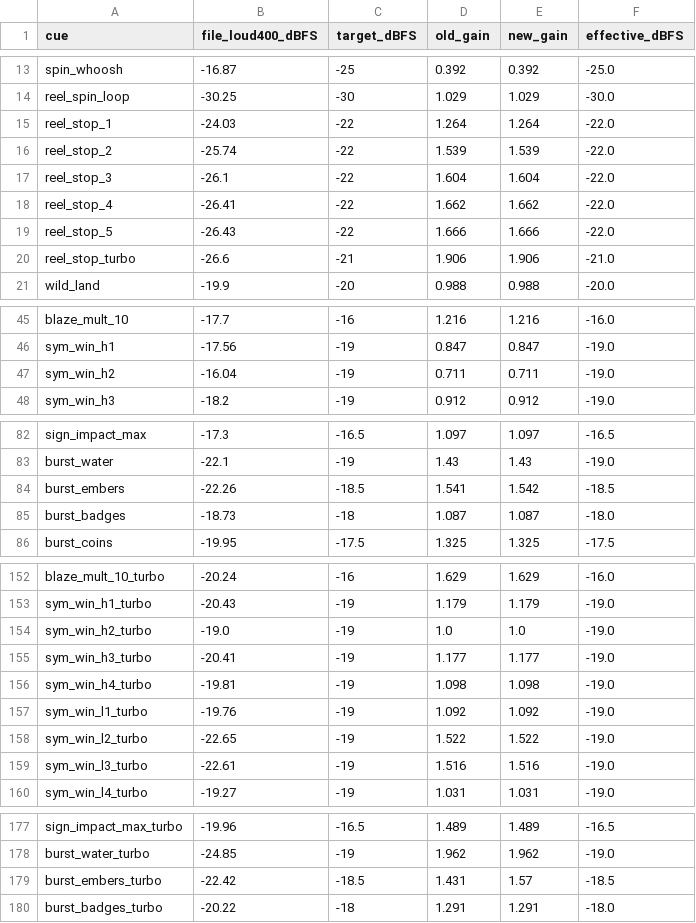
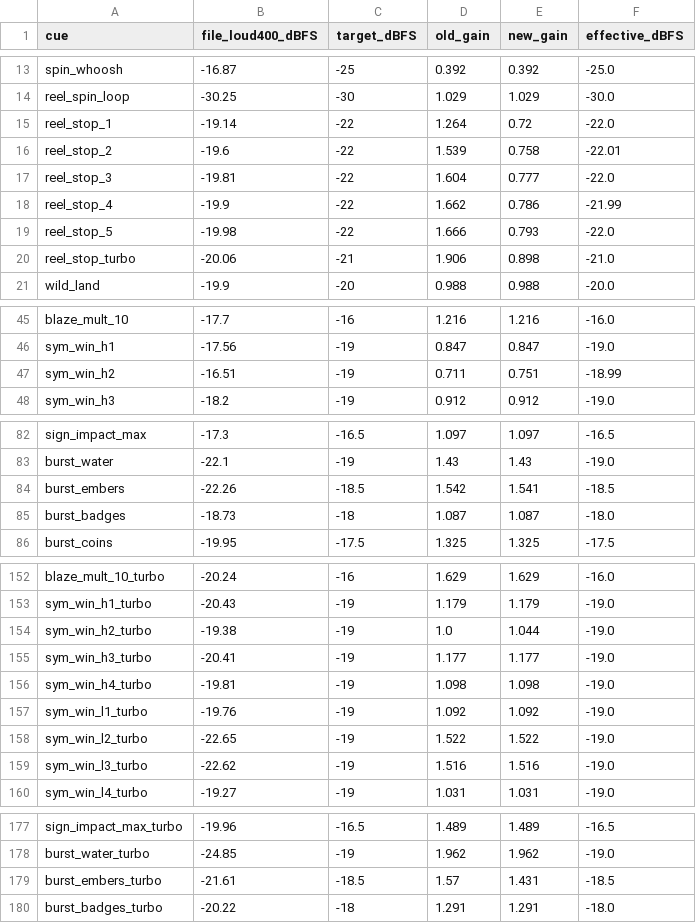
Before and after one commit to realBiffTannen/piggy-firefighters, a CSV file: audio/qa/mix_pass.csv, drawn as a sheet; only a part is shown, gaps mark what is left out; the diff covers the shown part only.

```diff
--- a/audio/qa/mix_pass.csv
+++ b/audio/qa/mix_pass.csv
@@ -14,8 +14,8 @@ spin_whoosh,-16.87,-25,0.392,0.392,-25.0
 reel_spin_loop,-30.25,-30,1.029,1.029,-30.0
-reel_stop_1,-24.03,-22,1.264,1.264,-22.0
-reel_stop_2,-25.74,-22,1.539,1.539,-22.0
-reel_stop_3,-26.1,-22,1.604,1.604,-22.0
-reel_stop_4,-26.41,-22,1.662,1.662,-22.0
-reel_stop_5,-26.43,-22,1.666,1.666,-22.0
-reel_stop_turbo,-26.6,-21,1.906,1.906,-21.0
+reel_stop_1,-19.14,-22,1.264,0.72,-22.0
+reel_stop_2,-19.6,-22,1.539,0.758,-22.01
+reel_stop_3,-19.81,-22,1.604,0.777,-22.0
+reel_stop_4,-19.9,-22,1.662,0.786,-21.99
+reel_stop_5,-19.98,-22,1.666,0.793,-22.0
+reel_stop_turbo,-20.06,-21,1.906,0.898,-21.0
 wild_land,-19.9,-20,0.988,0.988,-20.0
@@ -46,3 +46,3 @@ blaze_mult_10,-17.7,-16,1.216,1.216,-16.0
 sym_win_h1,-17.56,-19,0.847,0.847,-19.0
-sym_win_h2,-16.04,-19,0.711,0.711,-19.0
+sym_win_h2,-16.51,-19,0.711,0.751,-18.99
 sym_win_h3,-18.2,-19,0.912,0.912,-19.0
@@ -83,3 +83,3 @@ sign_impact_max,-17.3,-16.5,1.097,1.097,-16.5
 burst_water,-22.1,-19,1.43,1.43,-19.0
-burst_embers,-22.26,-18.5,1.541,1.542,-18.5
+burst_embers,-22.26,-18.5,1.542,1.541,-18.5
 burst_badges,-18.73,-18,1.087,1.087,-18.0
@@ -153,3 +153,3 @@ blaze_mult_10_turbo,-20.24,-16,1.629,1.629,-16.0
 sym_win_h1_turbo,-20.43,-19,1.179,1.179,-19.0
-sym_win_h2_turbo,-19.0,-19,1.0,1.0,-19.0
+sym_win_h2_turbo,-19.38,-19,1.0,1.044,-19.0
 sym_win_h3_turbo,-20.41,-19,1.177,1.177,-19.0
@@ -158,3 +158,3 @@ sym_win_l1_turbo,-19.76,-19,1.092,1.092,-19.0
 sym_win_l2_turbo,-22.65,-19,1.522,1.522,-19.0
-sym_win_l3_turbo,-22.61,-19,1.516,1.516,-19.0
+sym_win_l3_turbo,-22.62,-19,1.516,1.516,-19.0
 sym_win_l4_turbo,-19.27,-19,1.031,1.031,-19.0
@@ -178,3 +178,3 @@ sign_impact_max_turbo,-19.96,-16.5,1.489,1.489,-16.5
 burst_water_turbo,-24.85,-19,1.962,1.962,-19.0
-burst_embers_turbo,-22.42,-18.5,1.431,1.57,-18.5
+burst_embers_turbo,-21.61,-18.5,1.57,1.431,-18.5
 burst_badges_turbo,-20.22,-18,1.291,1.291,-18.0
```
Also changed, not shown: 1 edited cell elsewhere in this file, audio/qa/cues_table.csv, 19 other files.
